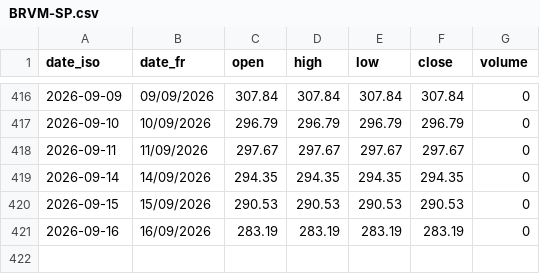
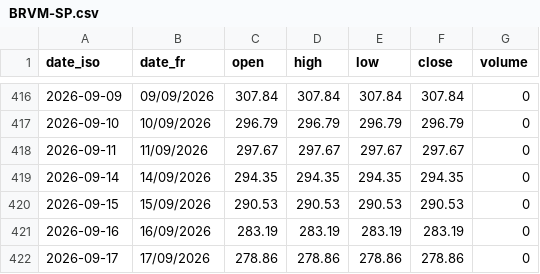
Before and after one commit to gerko-dev/azimutfinance, a CSV file: data/historique_sika_indices/BRVM-SP.csv, drawn as a sheet; only a part is shown, gaps mark what is left out; the diff names each change by its address in the sheet, - before the commit and + after, or states it on an @@ line.

```diff
--- a/data/historique_sika_indices/BRVM-SP.csv
+++ b/data/historique_sika_indices/BRVM-SP.csv
+row 422: 2026-09-17 | 17/09/2026 | 278.86 | 278.86 | 278.86 | 278.86 | 0
```
